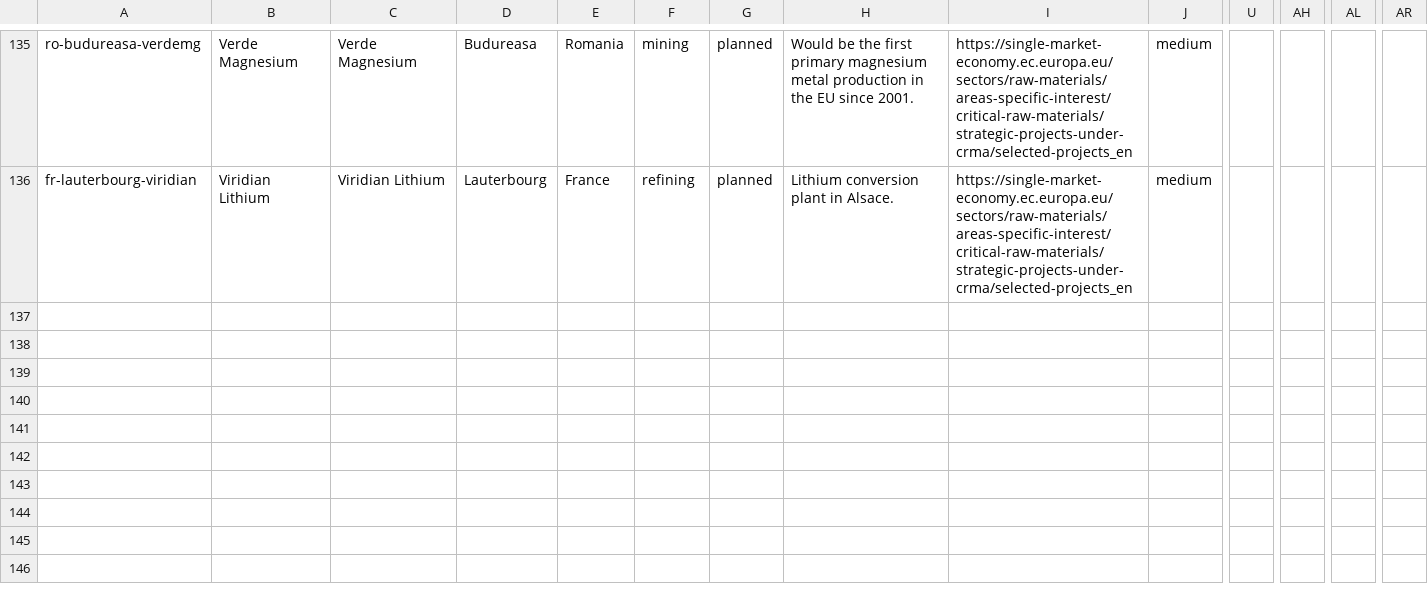
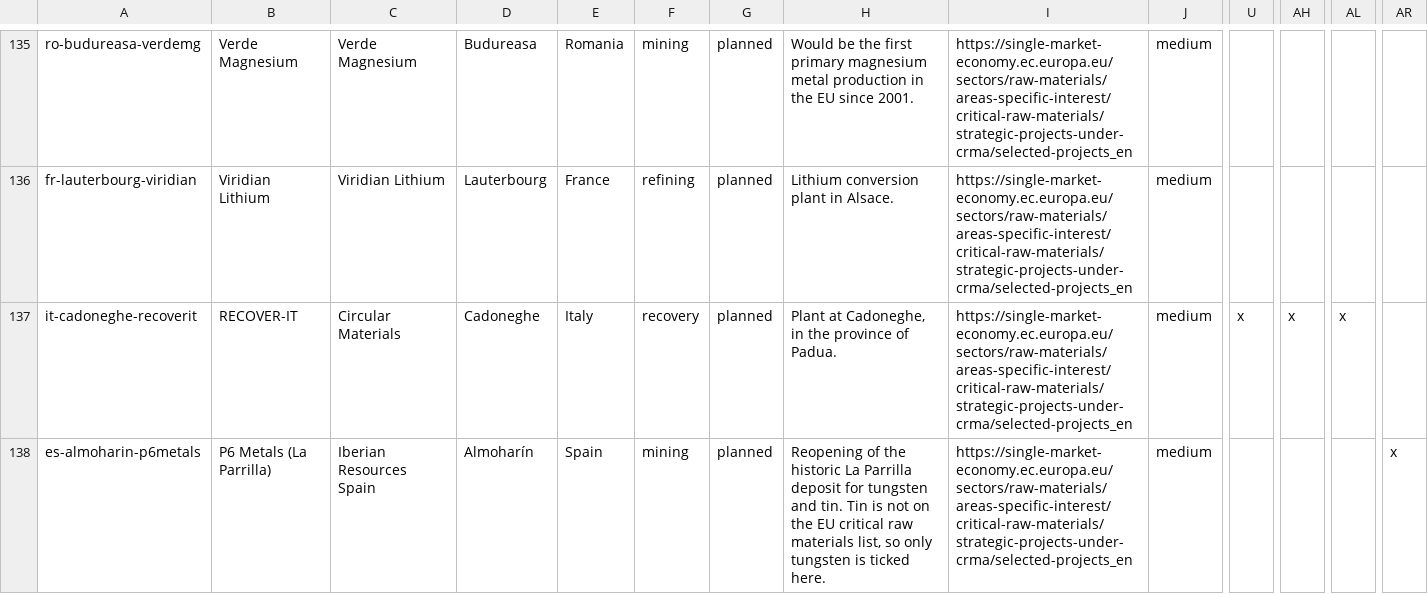
Before and after one commit to vincenzo-forlini/European-critical-network-map, a CSV file: data/facilities.csv, drawn as a sheet; only a part is shown, gaps mark what is left out; rows hold the shown columns only; the diff names each change by its address in the sheet, - before the commit and + after, or states it on an @@ line.

```diff
--- a/data/facilities.csv
+++ b/data/facilities.csv
+row 137: it-cadoneghe-recoverit | RECOVER-IT | Circular Materials | Cadoneghe | Italy | recovery | planned | Plant at Cadoneghe, in the province of Padua. | https://single-market-economy.ec.europa.eu/sectors/raw-materials/areas-specific-interest/critical-raw-materials/strategic-projects-under-crma/selected-projects_en | medium | x | x | x
+row 138: es-almoharin-p6metals | P6 Metals (La Parrilla) | Iberian Resources Spain | Almoharín | Spain | mining | planned | Reopening of the historic La Parrilla deposit for tungsten and tin. Tin is not on the EU critical raw materials list, so only tungsten is ticked here. | https://single-market-economy.ec.europa.eu/sectors/raw-materials/areas-specific-interest/critical-raw-materials/strategic-projects-under-crma/selected-projects_en | medium |  |  |  | x
```
Also changed, not shown: data/cities.csv, data/companies.csv, 2 other files.
